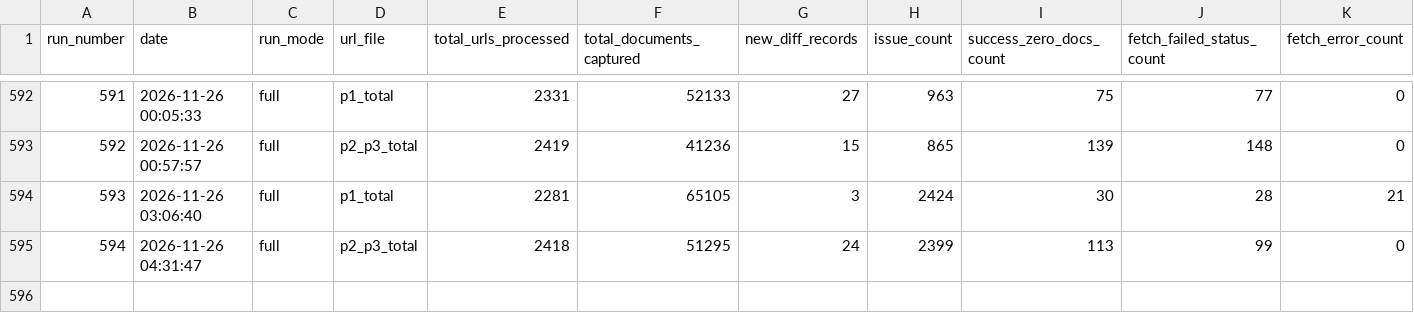
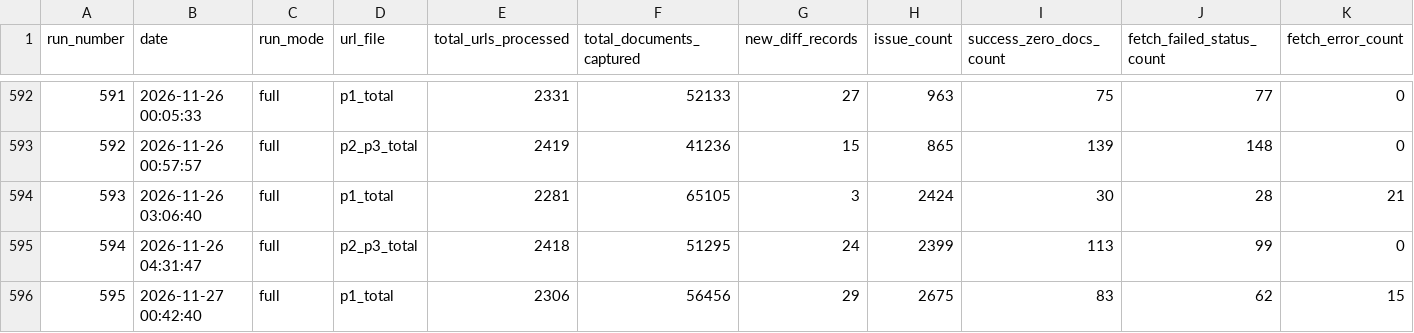
Before and after one commit to Shyamlseg/Documentmonitor1, a CSV file: run_summary_master.csv, drawn as a sheet; only a part is shown, gaps mark what is left out; rows hold the shown columns only; the diff names each change by its address in the sheet, - before the commit and + after, or states it on an @@ line.

```diff
--- a/run_summary_master.csv
+++ b/run_summary_master.csv
+row 596: 595 | 2026-11-27 00:42:40 | full | p1_total | 2306 | 56456 | 29 | 2675 | 83 | 62 | 15
```
Also changed, not shown: chunk_status/p1_chunk_status.csv, url_status.csv, 6 other files.
